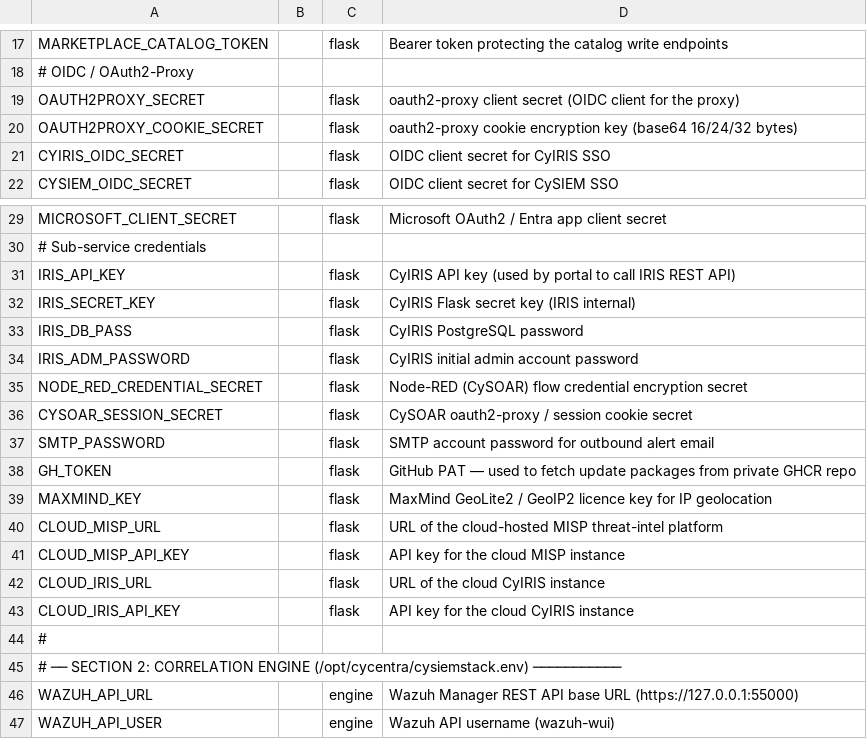
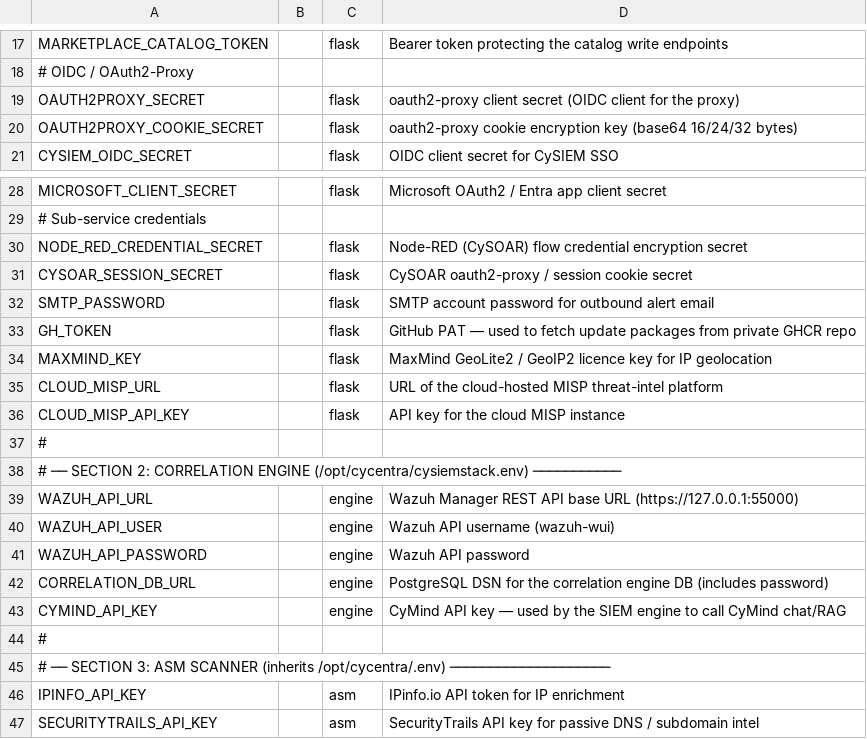
Before and after one commit to cycentra/Cy360, a CSV file: docs/infisical-secrets-template.csv, drawn as a sheet; only a part is shown, gaps mark what is left out; the shorter side is filled out with more unchanged rows; the diff names each change by its address in the sheet, - before the commit and + after, or states it on an @@ line.

```diff
--- a/docs/infisical-secrets-template.csv
+++ b/docs/infisical-secrets-template.csv
-row 21: CYIRIS_OIDC_SECRET |  | flask | OIDC client secret for CyIRIS SSO
-row 31: IRIS_API_KEY |  | flask | CyIRIS API key (used by portal to call IRIS REST API)
-row 32: IRIS_SECRET_KEY |  | flask | CyIRIS Flask secret key (IRIS internal)
-row 33: IRIS_DB_PASS |  | flask | CyIRIS PostgreSQL password
-row 34: IRIS_ADM_PASSWORD |  | flask | CyIRIS initial admin account password
-row 42: CLOUD_IRIS_URL |  | flask | URL of the cloud CyIRIS instance
-row 43: CLOUD_IRIS_API_KEY |  | flask | API key for the cloud CyIRIS instance
```
Also changed, not shown: 48 other files.
